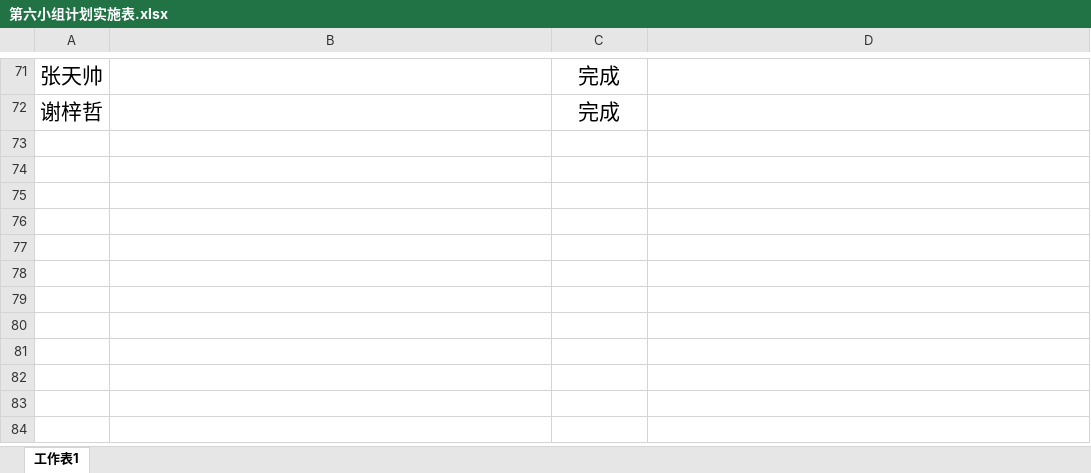
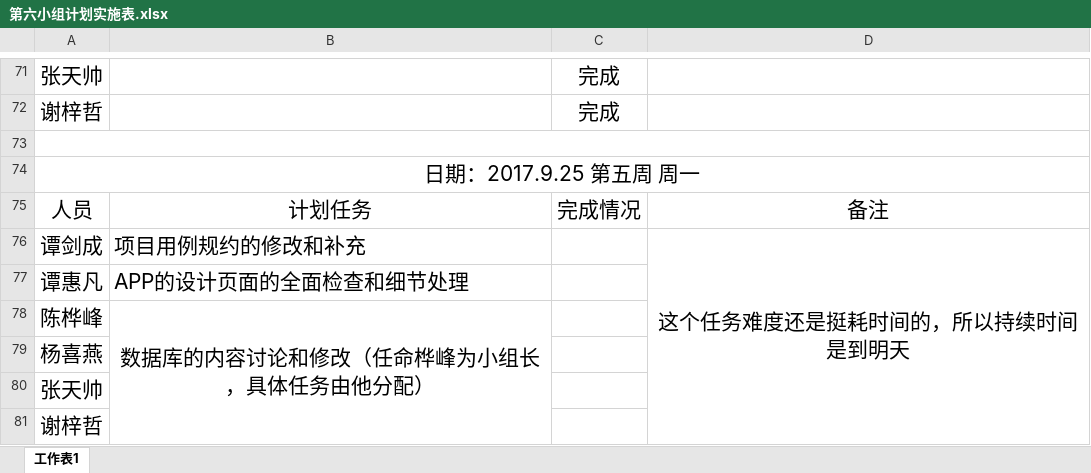
Before and after one commit to gdqysoft/fcsapp, an Excel workbook: 第六组/第六小组计划实施表.xlsx, sheet 工作表1, drawn as a sheet; only a part is shown, gaps mark what is left out; values as stored, in another font and other column widths than the file's, no borders; the diff names each change by its address in the sheet, - before the commit and + after, or states it on an @@ line.

Commit message:
更新

```diff
--- a/第六组/第六小组计划实施表.xlsx (sheet 工作表1)
+++ b/第六组/第六小组计划实施表.xlsx (sheet 工作表1)
+row 73: (empty)
+row 74: 日期：2017.9.25 第五周 周一
+row 75: 人员 | 计划任务 | 完成情况 | 备注
+row 76: 谭剑成 | 项目用例规约的修改和补充 |  | 这个任务难度还是挺耗时间的，所以持续时间是到明天
+row 77: 谭惠凡 | APP的设计页面的全面检查和细节处理
+row 78: 陈桦峰 | 数据库的内容讨论和修改（任命桦峰为小组长，具体任务由他分配）
+row 79: 杨喜燕
+row 80: 张天帅
+row 81: 谢梓哲
```
